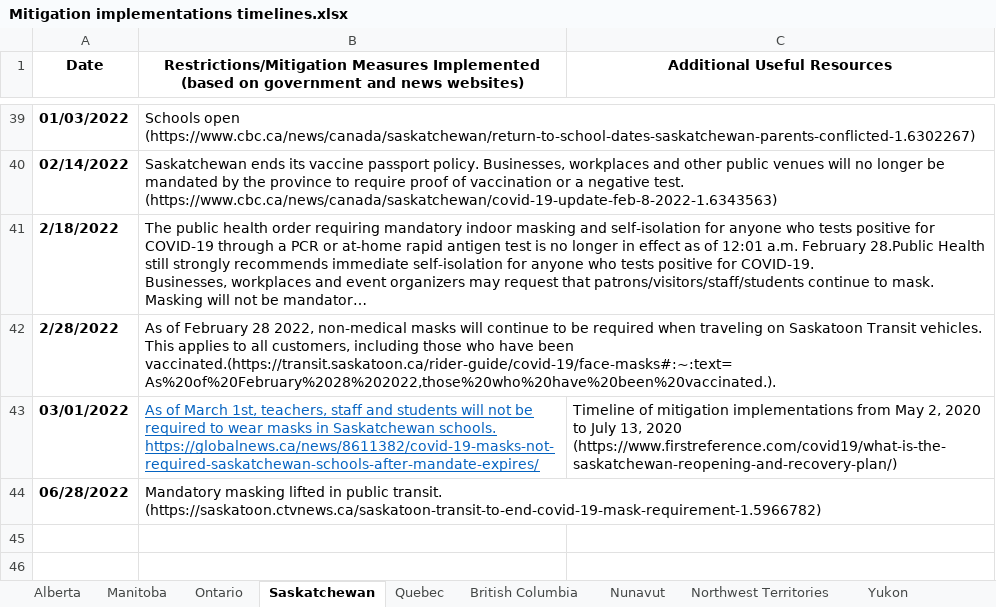
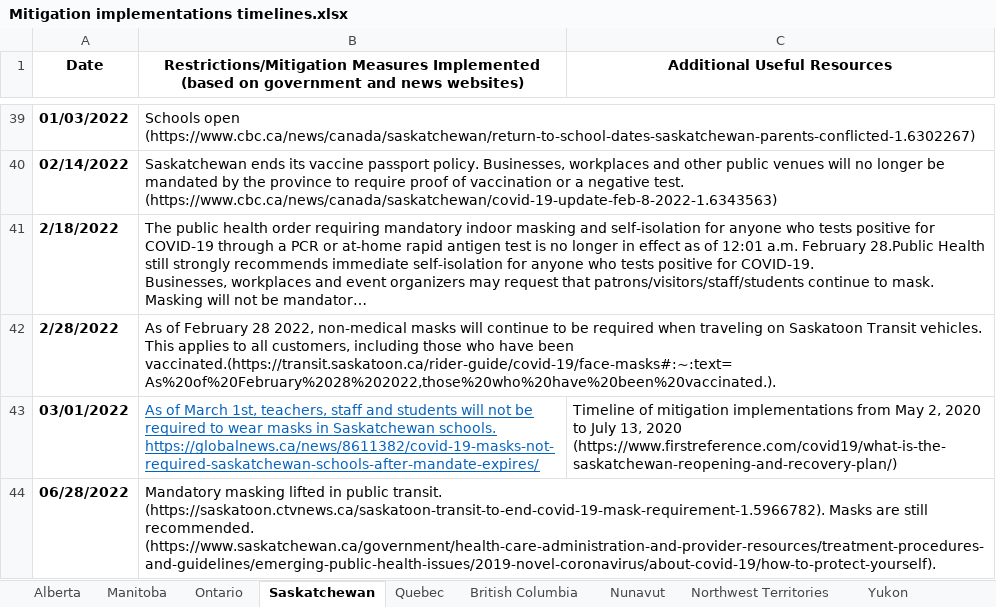
Before and after one commit to ddick8/Covid-19-Policy-Response-Canadian-tracker, an Excel workbook: Data Archive/Mitigation implementations timelines.xlsx, sheet Saskatchewan, drawn as a sheet; only a part is shown, gaps mark what is left out; long unchanged cells end in …; values as stored, in another font and other column widths than the file's, no borders; the diff names each change by its address in the sheet, - before the commit and + after, or states it on an @@ line.

```diff
--- a/Data Archive/Mitigation implementations timelines.xlsx (sheet Saskatchewan)
+++ b/Data Archive/Mitigation implementations timelines.xlsx (sheet Saskatchewan)
-B44: …public transit. (https://saskatoon.ctvnews.ca/saskatoon-transit-to-end-covid-19-mask-requirement-1.5966782)
+B44: …public transit. (https://saskatoon.ctvnews.ca/saskatoon-transit-to-end-covid-19-mask-requirement-1.5966782). Masks are still recommended. (https://www.saskatchewan.ca/government/health-care-administration-and-provider-resources/treatment-procedures-and-guidelines/emerging-public-health-issues/2019-novel-coronavirus/about-covid-19/how-to-protect-yourself).
```
Also changed, not shown: sheet Newfoundland & Labrador, sheet British Columbia, sheet Prince Edward Island.
